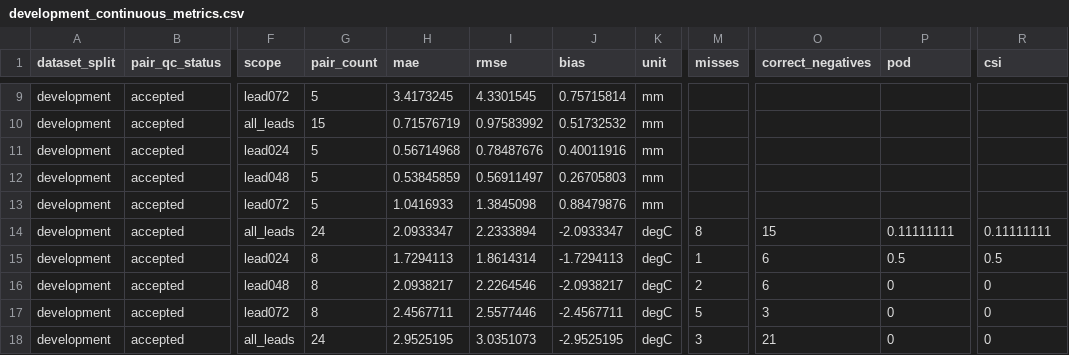
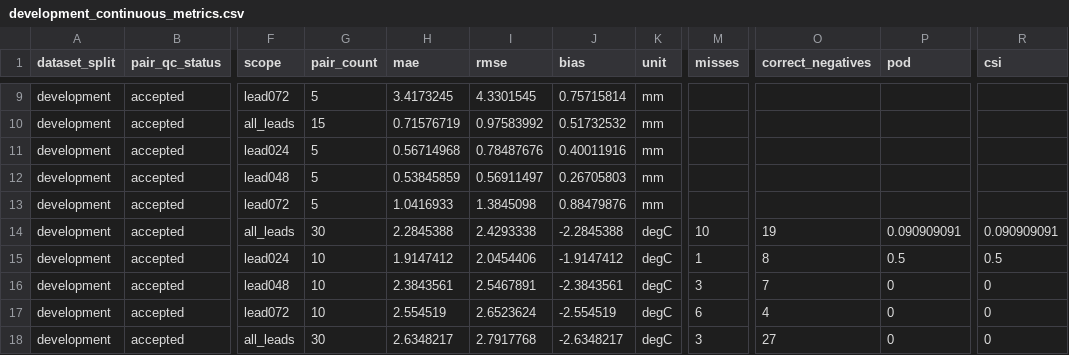
Before and after one commit to OziOzi00/saudi-extreme-weather-warning, a CSV file: handoff/weather_verification/development_continuous_metrics.csv, drawn as a sheet; only a part is shown, gaps mark what is left out; the diff covers the shown part only; the diff names each change by its address in the sheet, - before the commit and + after, or states it on an @@ line.

```diff
--- a/handoff/weather_verification/development_continuous_metrics.csv
+++ b/handoff/weather_verification/development_continuous_metrics.csv
-G14 (pair_count): 24
+G14 (pair_count): 30
-H14 (mae): 2.0933347
+H14 (mae): 2.2845388
-I14 (rmse): 2.2333894
+I14 (rmse): 2.4293338
-J14 (bias): -2.0933347
+J14 (bias): -2.2845388
-M14 (misses): 8
+M14 (misses): 10
-O14 (correct_negatives): 15
+O14 (correct_negatives): 19
-P14 (pod): 0.11111111
+P14 (pod): 0.090909091
-R14 (csi): 0.11111111
+R14 (csi): 0.090909091
-G15:G17 (pair_count): 8
+G15:G17 (pair_count): 10
-H15 (mae): 1.7294113
+H15 (mae): 1.9147412
-I15 (rmse): 1.8614314
+I15 (rmse): 2.0454406
-J15 (bias): -1.7294113
+J15 (bias): -1.9147412
-O15 (correct_negatives): 6
+O15 (correct_negatives): 8
-H16 (mae): 2.0938217
+H16 (mae): 2.3843561
-I16 (rmse): 2.2264546
+I16 (rmse): 2.5467891
-J16 (bias): -2.0938217
+J16 (bias): -2.3843561
-M16 (misses): 2
+M16 (misses): 3
-O16 (correct_negatives): 6
+O16 (correct_negatives): 7
-H17 (mae): 2.4567711
+H17 (mae): 2.554519
-I17 (rmse): 2.5577446
+I17 (rmse): 2.6523624
-J17 (bias): -2.4567711
+J17 (bias): -2.554519
-M17 (misses): 5
+M17 (misses): 6
-O17 (correct_negatives): 3
+O17 (correct_negatives): 4
-G18 (pair_count): 24
+G18 (pair_count): 30
-H18 (mae): 2.9525195
+H18 (mae): 2.6348217
-I18 (rmse): 3.0351073
+I18 (rmse): 2.7917768
-J18 (bias): -2.9525195
+J18 (bias): -2.6348217
-O18 (correct_negatives): 21
+O18 (correct_negatives): 27
```
Also changed, not shown: 95 edited cells elsewhere in this file, configs/case_catalog_candidates.csv, handoff/weather_verification/development_heatwave_sequences.csv, 39 other files.
